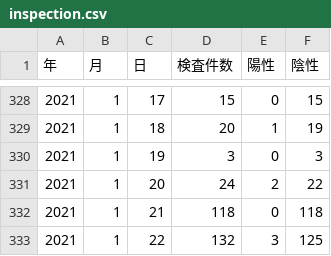
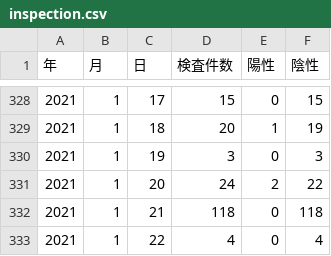
Before and after one commit to tottori-covid19/covid19, a CSV file: tool/downloads/tottori/inspection.csv, drawn as a sheet; only a part is shown, gaps mark what is left out.

Commit message:
update-data

```diff
--- a/tool/downloads/tottori/inspection.csv
+++ b/tool/downloads/tottori/inspection.csv
@@ -332,2 +332,2 @@
 2021,1,21,118,0,118
-2021,1,22,132,3,125
+2021,1,22,4,0,4
```
Also changed, not shown: 1 other file.
